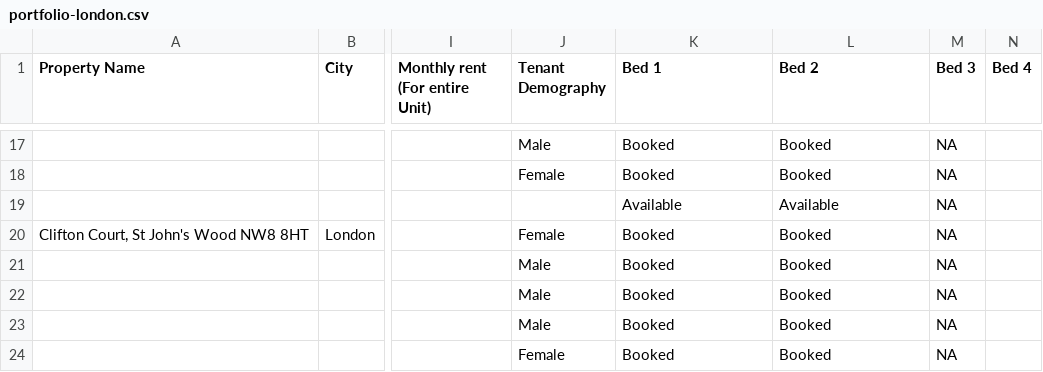
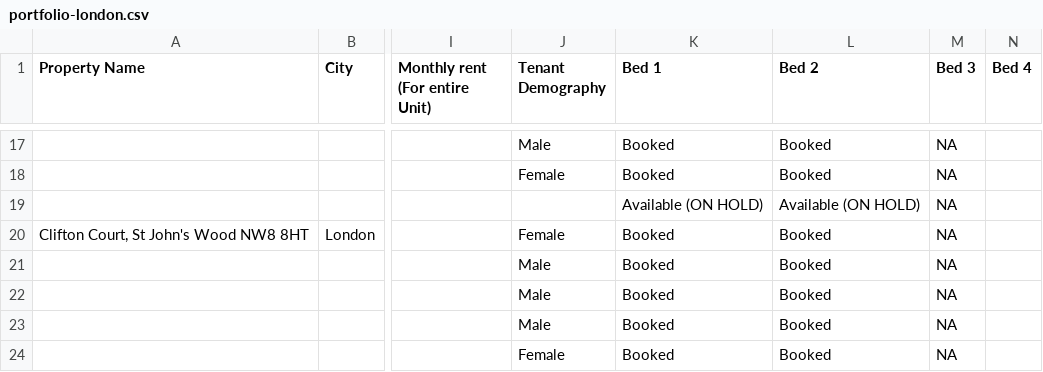
Before and after one commit to shayshankr/acomodo-map, a CSV file: data/portfolio-london.csv, drawn as a sheet; only a part is shown, gaps mark what is left out; the diff names each change by its address in the sheet, - before the commit and + after, or states it on an @@ line.

```diff
--- a/data/portfolio-london.csv
+++ b/data/portfolio-london.csv
-K19 (Bed 1): Available
+K19 (Bed 1): Available (ON HOLD)
-L19 (Bed 2): Available
+L19 (Bed 2): Available (ON HOLD)
```
Also changed, not shown: data/portfolio.csv, 1 other file.
